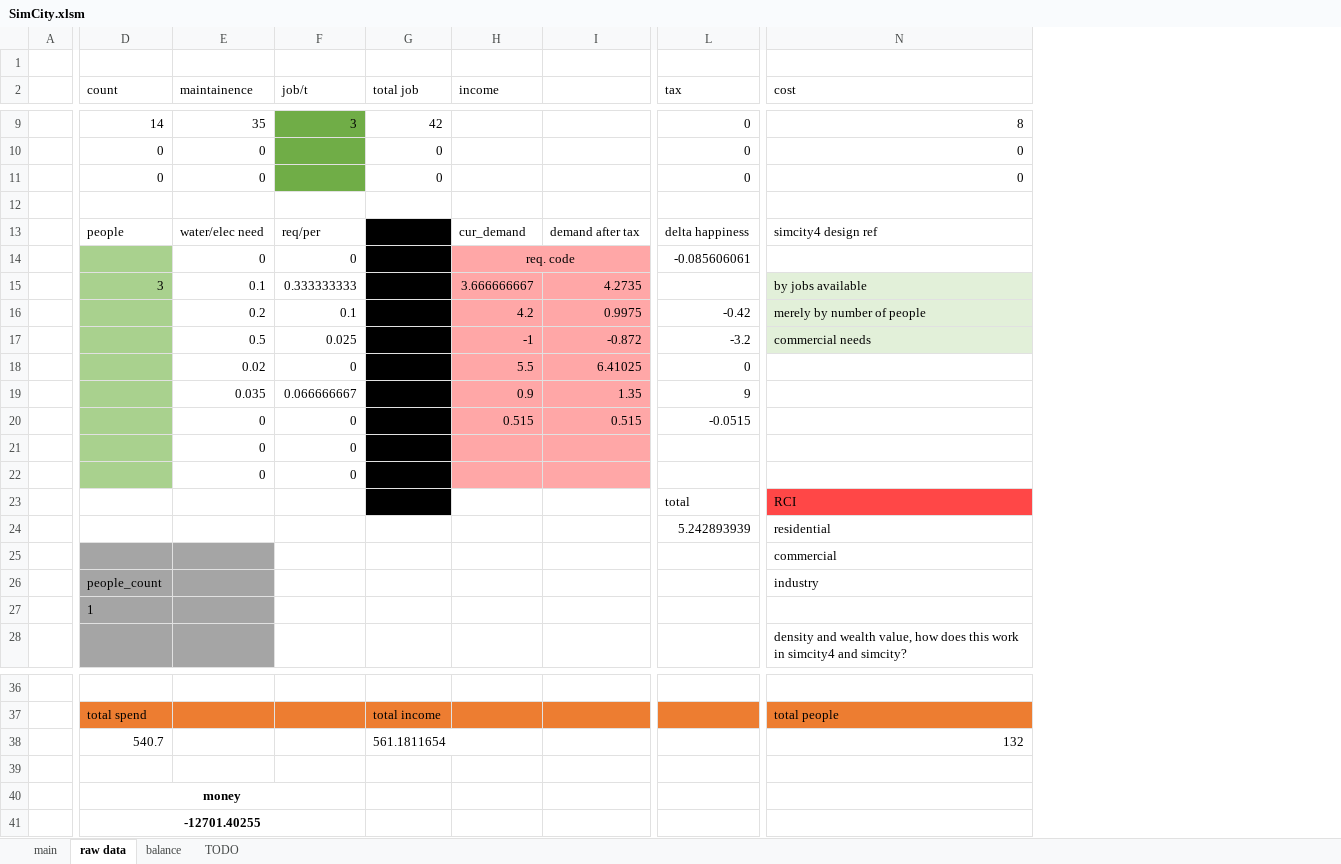
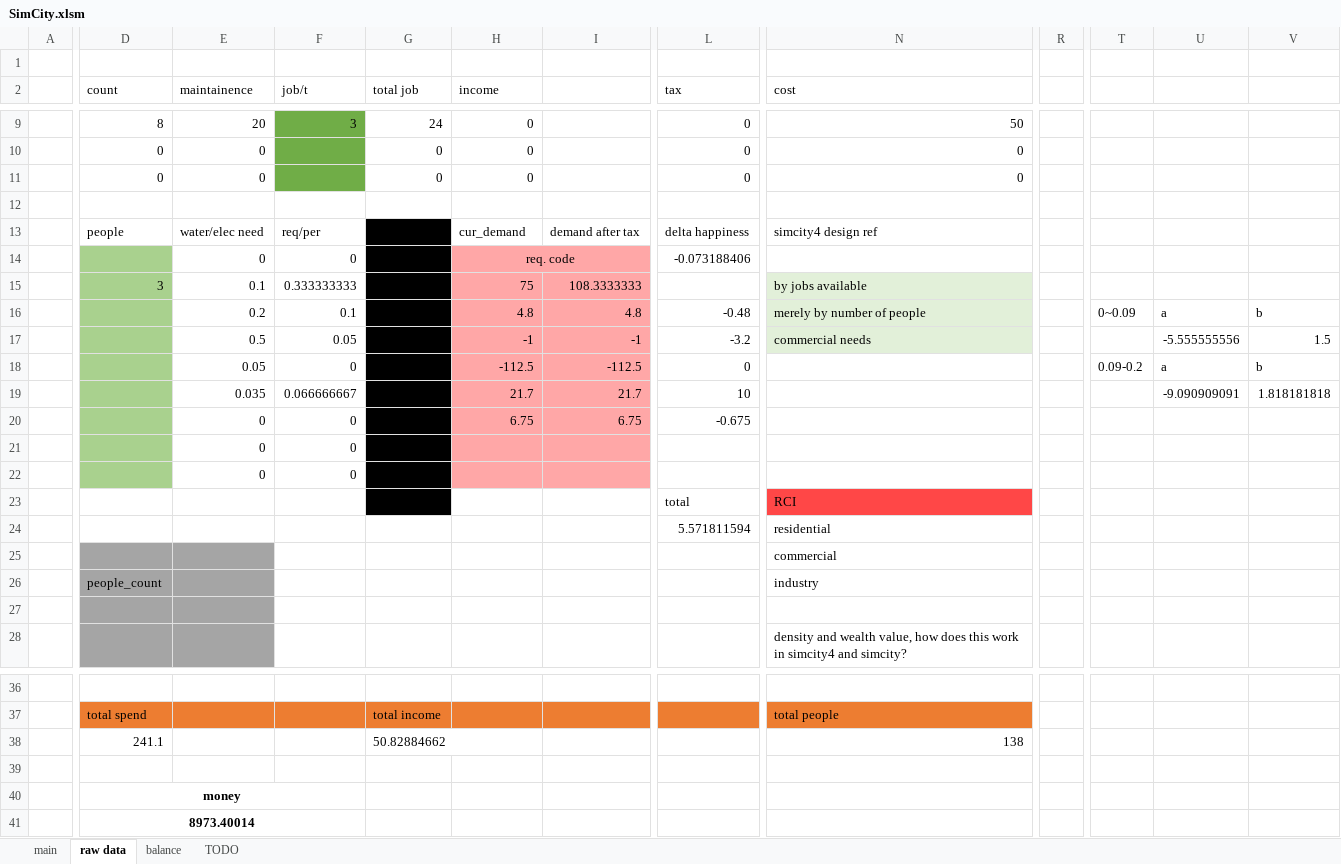
Before and after one commit to NanoToybox/simcity_excel, an Excel workbook: SimCity.xlsm, sheet raw data, drawn as a sheet; only a part is shown, gaps mark what is left out; values as stored, in another font and other column widths than the file's, no borders; removed rows and columns are numbered as before the commit, all else as after; rows hold the shown columns only; the diff covers the shown part only; the diff names each change by its address in the sheet, - before the commit and + after, or states it on an @@ line.

```diff
--- a/SimCity.xlsm (sheet raw data)
+++ b/SimCity.xlsm (sheet raw data)
-column I, rows 13-20: demand after tax |  | 4.2735 | 0.9975 | -0.872 | 6.41025 | 1.35 | 0.515
+column I, rows 13-20: demand after tax |  | 108.3333333 | 4.8 | -1 | -112.5 | 21.7 | 6.75
+column R, empty
+column T, rows 16-18: 0~0.09 |  | 0.09-0.2
+column U, rows 16-19: a | -5.555555556 | a | -9.090909091
+column V, rows 16-19: b | 1.5 | b | 1.818181818
-D9 (count): 14
+D9 (count): 8
-E9 (maintainence): 35
+E9 (maintainence): 20
-G9 (total job): 42
+G9 (total job): 24
-H9:H11 (income): (empty)
+H9:H11 (income): 0
-N9 (cost): 8
+N9 (cost): 50
-L14 (tax): -0.085606061
+L14 (tax): -0.073188406
-H15 (income): 3.666666667
+H15 (income): 75
-H16 (income): 4.2
+H16 (income): 4.8
-L16 (tax): -0.42
+L16 (tax): -0.48
-F17 (job/t): 0.025
+F17 (job/t): 0.05
-E18 (maintainence): 0.02
+E18 (maintainence): 0.05
-H18 (income): 5.5
+H18 (income): -112.5
-H19 (income): 0.9
+H19 (income): 21.7
-L19 (tax): 9
+L19 (tax): 10
-H20 (income): 0.515
+H20 (income): 6.75
-L20 (tax): -0.0515
+L20 (tax): -0.675
-row 24:  |  |  |  |  |  |  | 5.242893939 | residential
+row 24:  |  |  |  |  |  |  | 5.571811594 | residential
-row 27:  | 1
+row 27: (empty)
-row 38:  | 540.7 |  |  | 561.1811654 |  |  |  | 132
+row 38:  | 241.1 |  |  | 50.82884662 |  |  |  | 138
-row 41:  | -12701.40255
+row 41:  | 8973.40014
```
Also changed, not shown: 1 added row, 1 removed row, 1 added column and 20 edited cells elsewhere in this sheet, sheet main, sheet balance, sheet TODO, charts or pictures.
